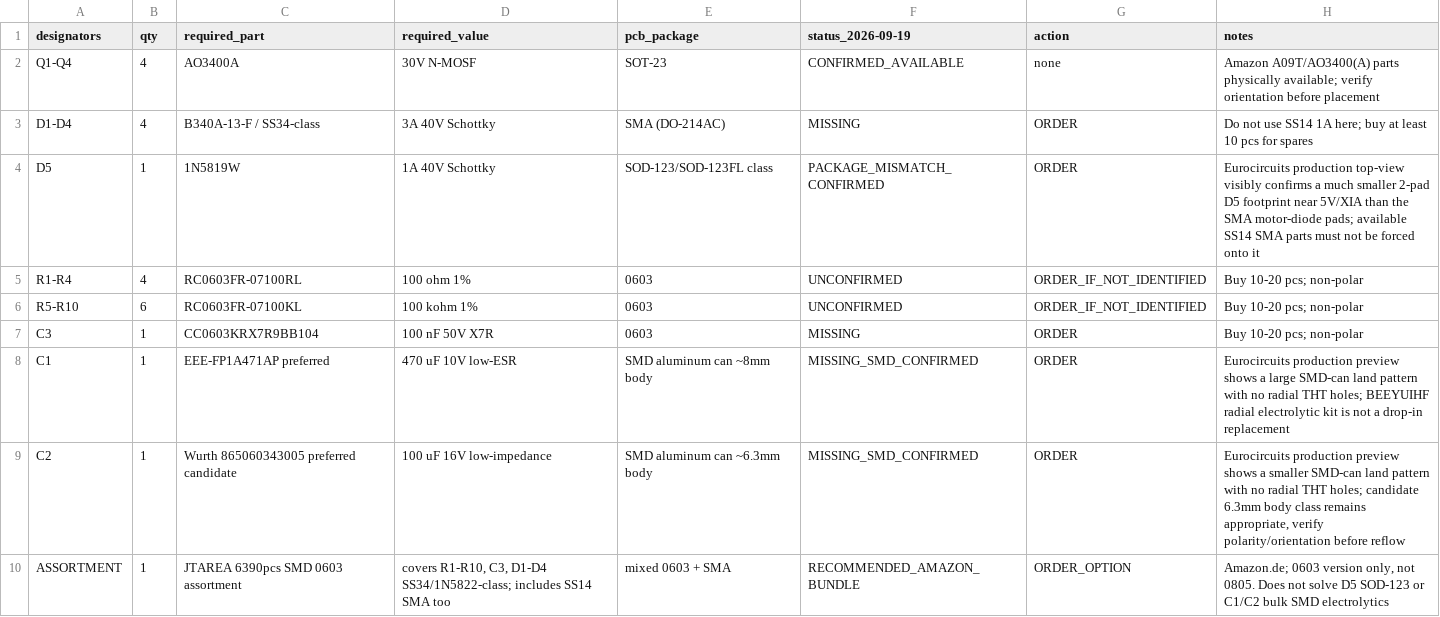
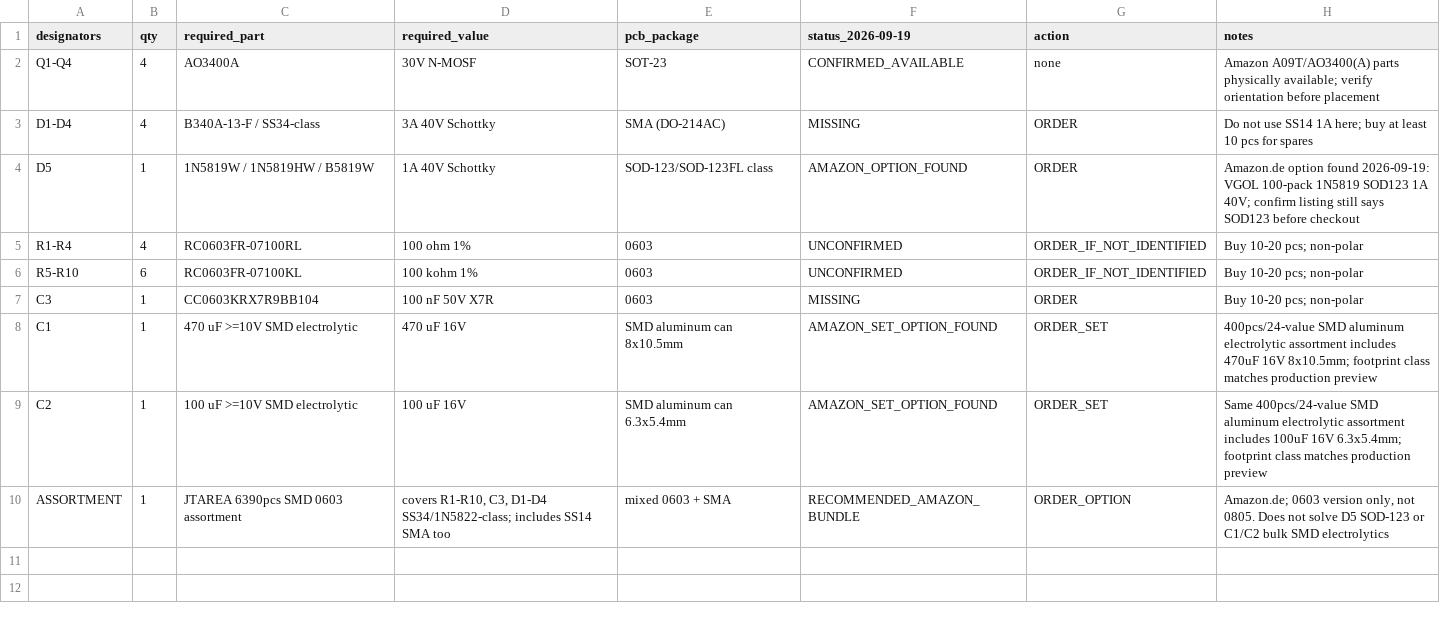
Before and after one commit to icepaule/IceDrone, a CSV file: bom/pcb_smd_inventory_v34.csv, drawn as a sheet.

Commit message:
bom: add Amazon set options for D5 and C1/C2

```diff
--- a/bom/pcb_smd_inventory_v34.csv
+++ b/bom/pcb_smd_inventory_v34.csv
@@ -3,3 +3,3 @@ Q1-Q4,4,AO3400A,30V N-MOSF,SOT-23,CONFIRMED_AVAILABLE,none,"Amazon A09T/AO3400(A
 D1-D4,4,B340A-13-F / SS34-class,3A 40V Schottky,SMA (DO-214AC),MISSING,ORDER,"Do not use SS14 1A here; buy at least 10 pcs for spares"
-D5,1,1N5819W,1A 40V Schottky,SOD-123/SOD-123FL class,PACKAGE_MISMATCH_CONFIRMED,ORDER,"Eurocircuits production top-view visibly confirms a much smaller 2-pad D5 footprint near 5V/XIA than the SMA motor-diode pads; available SS14 SMA parts must not be forced onto it"
+D5,1,1N5819W / 1N5819HW / B5819W,1A 40V Schottky,SOD-123/SOD-123FL class,AMAZON_OPTION_FOUND,ORDER,"Amazon.de option found 2026-09-19: VGOL 100-pack 1N5819 SOD123 1A 40V; confirm listing still says SOD123 before checkout"
 R1-R4,4,RC0603FR-07100RL,100 ohm 1%,0603,UNCONFIRMED,ORDER_IF_NOT_IDENTIFIED,"Buy 10-20 pcs; non-polar"
@@ -7,4 +7,4 @@ R5-R10,6,RC0603FR-07100KL,100 kohm 1%,0603,UNCONFIRMED,ORDER_IF_NOT_IDENTIFIED,"
 C3,1,CC0603KRX7R9BB104,100 nF 50V X7R,0603,MISSING,ORDER,"Buy 10-20 pcs; non-polar"
-C1,1,EEE-FP1A471AP preferred,470 uF 10V low-ESR,SMD aluminum can ~8mm body,MISSING_SMD_CONFIRMED,ORDER,"Eurocircuits production preview shows a large SMD-can land pattern with no radial THT holes; BEEYUIHF radial electrolytic kit is not a drop-in replacement"
-C2,1,Wurth 865060343005 preferred candidate,100 uF 16V low-impedance,SMD aluminum can ~6.3mm body,MISSING_SMD_CONFIRMED,ORDER,"Eurocircuits production preview shows a smaller SMD-can land pattern with no radial THT holes; candidate 6.3mm body class remains appropriate, verify polarity/orientation before reflow"
+C1,1,470 uF >=10V SMD electrolytic,470 uF 16V,SMD aluminum can 8x10.5mm,AMAZON_SET_OPTION_FOUND,ORDER_SET,"400pcs/24-value SMD aluminum electrolytic assortment includes 470uF 16V 8x10.5mm; footprint class matches production preview"
+C2,1,100 uF >=10V SMD electrolytic,100 uF 16V,SMD aluminum can 6.3x5.4mm,AMAZON_SET_OPTION_FOUND,ORDER_SET,"Same 400pcs/24-value SMD aluminum electrolytic assortment includes 100uF 16V 6.3x5.4mm; footprint class matches production preview"
 ASSORTMENT,1,JTAREA 6390pcs SMD 0603 assortment,"covers R1-R10, C3, D1-D4 SS34/1N5822-class; includes SS14 SMA too",mixed 0603 + SMA,RECOMMENDED_AMAZON_BUNDLE,ORDER_OPTION,"Amazon.de; 0603 version only, not 0805. Does not solve D5 SOD-123 or C1/C2 bulk SMD electrolytics"
```
